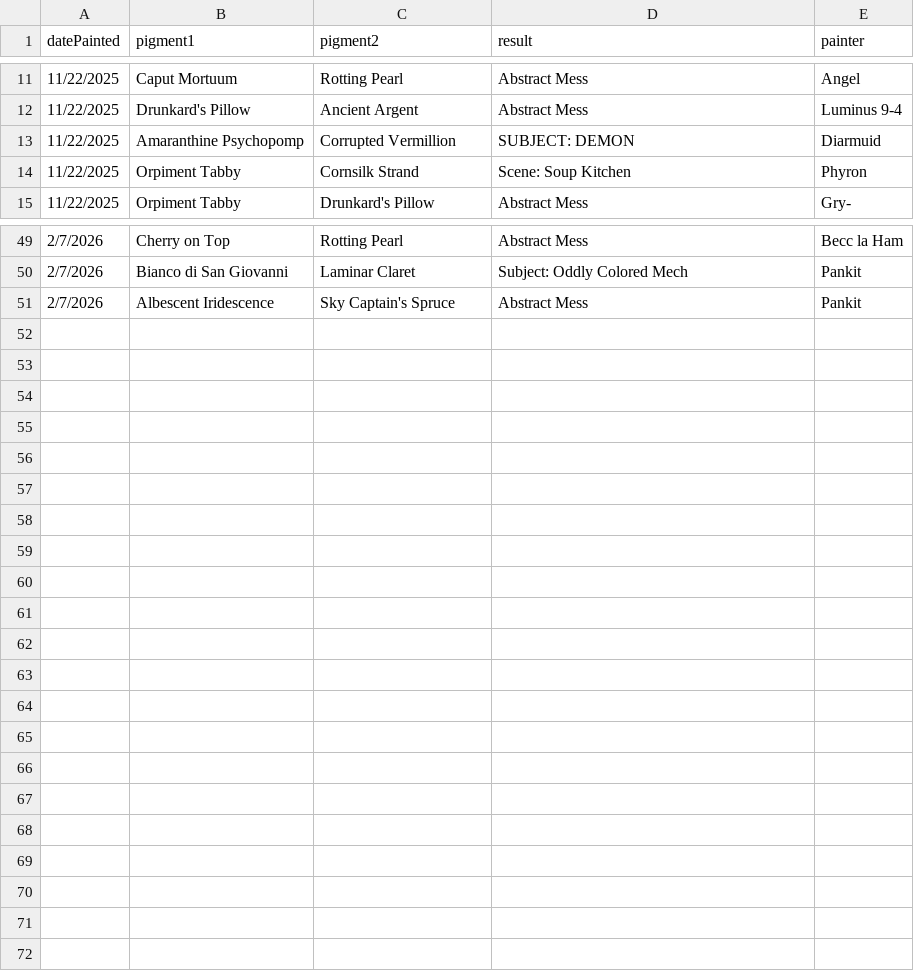
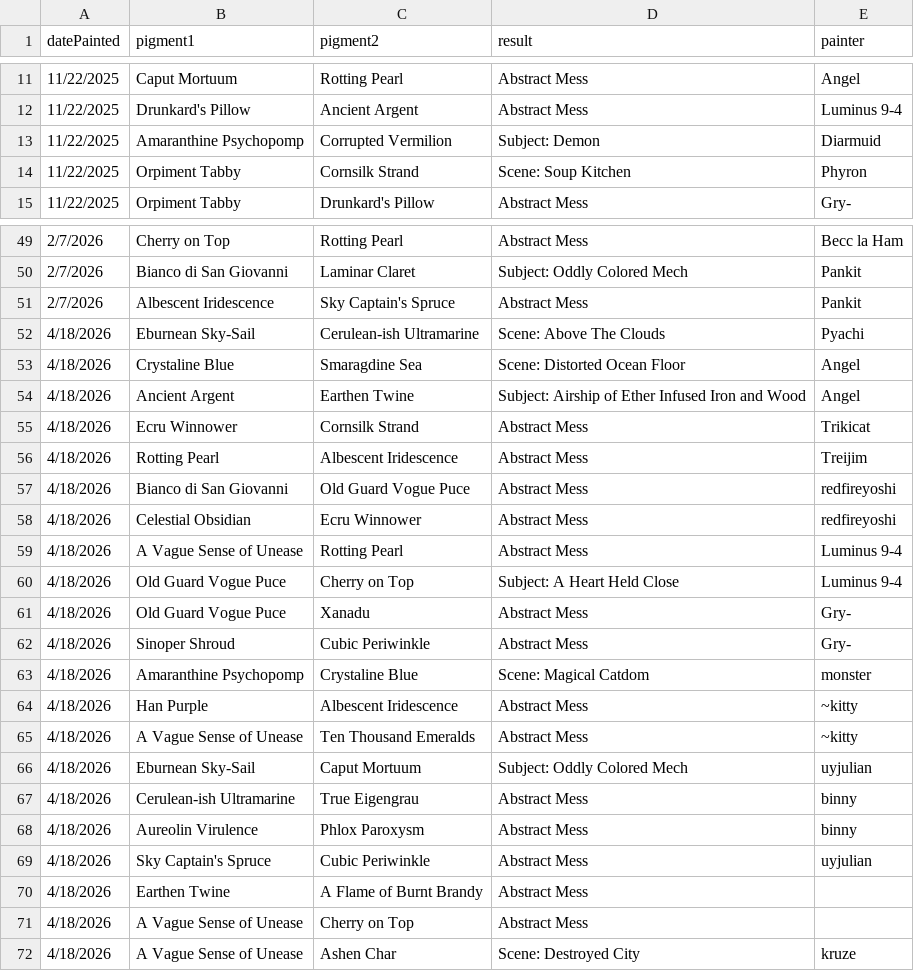
Before and after one commit to Gryhyphen/vrt-the-painter-community-dashboard, a CSV file: src/assets/pigmentSubmissions/pigmentSubmissions.csv, drawn as a sheet; only a part is shown, gaps mark what is left out; the diff covers the shown part only.

Commit message:
Run pipeline on 2026-04-18 data and backdate clean fixes
Extracted the new 2026-04-18 pigment run (13 pigments). Backdated the clean step over historical extracted files so the cleaned JSONs now have the correct spelling and trimmed whitespace. Ran the enrichment pipeline which regenerated enrichedPigments.json with the new and backdated data.

Corrected "Corrupted Vermillion" spelling in pigmentSubmissions.csv since that datasource doesn't go through the clean pipeline.

```diff
--- a/src/assets/pigmentSubmissions/pigmentSubmissions.csv
+++ b/src/assets/pigmentSubmissions/pigmentSubmissions.csv
@@ -12,3 +12,3 @@ datePainted,pigment1,pigment2,result,painter
 11/22/2025,Drunkard's Pillow,Ancient Argent,Abstract Mess,Luminus 9-4
-11/22/2025,Amaranthine Psychopomp,Corrupted Vermillion,SUBJECT: DEMON,Diarmuid
+11/22/2025,Amaranthine Psychopomp,Corrupted Vermilion,Subject: Demon,Diarmuid
 11/22/2025,Orpiment Tabby,Cornsilk Strand,Scene: Soup Kitchen,Phyron
@@ -51 +51,22 @@ datePainted,pigment1,pigment2,result,painter
 2/7/2026,Albescent Iridescence,Sky Captain's Spruce,Abstract Mess,Pankit
+4/18/2026,Eburnean Sky-Sail,Cerulean-ish Ultramarine,Scene: Above The Clouds,Pyachi
+4/18/2026,Crystaline Blue,Smaragdine Sea,Scene: Distorted Ocean Floor,Angel
+4/18/2026,Ancient Argent,Earthen Twine,Subject: Airship of Ether Infused Iron and Wood,Angel
+4/18/2026,Ecru Winnower,Cornsilk Strand,Abstract Mess,Trikicat
+4/18/2026,Rotting Pearl,Albescent Iridescence,Abstract Mess,Treijim
+4/18/2026,Bianco di San Giovanni,Old Guard Vogue Puce,Abstract Mess,redfireyoshi
+4/18/2026,Celestial Obsidian,Ecru Winnower,Abstract Mess,redfireyoshi
+4/18/2026,A Vague Sense of Unease,Rotting Pearl,Abstract Mess,Luminus 9-4
+4/18/2026,Old Guard Vogue Puce,Cherry on Top,Subject: A Heart Held Close,Luminus 9-4
+4/18/2026,Old Guard Vogue Puce,Xanadu,Abstract Mess,Gry-
+4/18/2026,Sinoper Shroud,Cubic Periwinkle,Abstract Mess,Gry-
+4/18/2026,Amaranthine Psychopomp,Crystaline Blue,Scene: Magical Catdom,monster
+4/18/2026,Han Purple,Albescent Iridescence,Abstract Mess,~kitty
+4/18/2026,A Vague Sense of Unease,Ten Thousand Emeralds,Abstract Mess,~kitty
+4/18/2026,Eburnean Sky-Sail,Caput Mortuum,Subject: Oddly Colored Mech,uyjulian
+4/18/2026,Cerulean-ish Ultramarine,True Eigengrau,Abstract Mess,binny
+4/18/2026,Aureolin Virulence,Phlox Paroxysm,Abstract Mess,binny
+4/18/2026,Sky Captain's Spruce,Cubic Periwinkle,Abstract Mess,uyjulian
+4/18/2026,Earthen Twine,A Flame of Burnt Brandy,Abstract Mess,
+4/18/2026,A Vague Sense of Unease,Cherry on Top,Abstract Mess,
+4/18/2026,A Vague Sense of Unease,Ashen Char,Scene: Destroyed City,kruze
```
Also changed, not shown: 4 edited cells elsewhere in this file, 9 other files.
